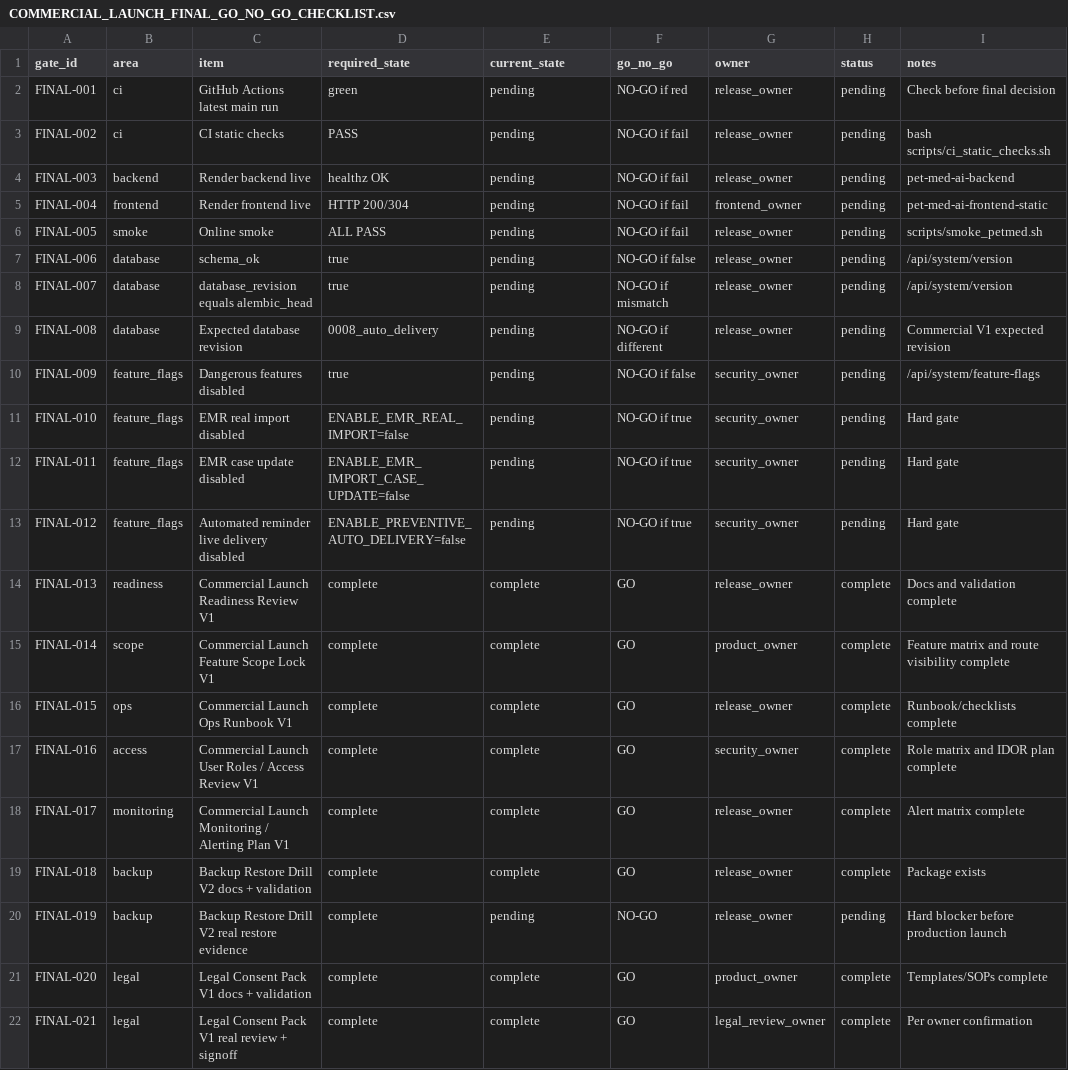
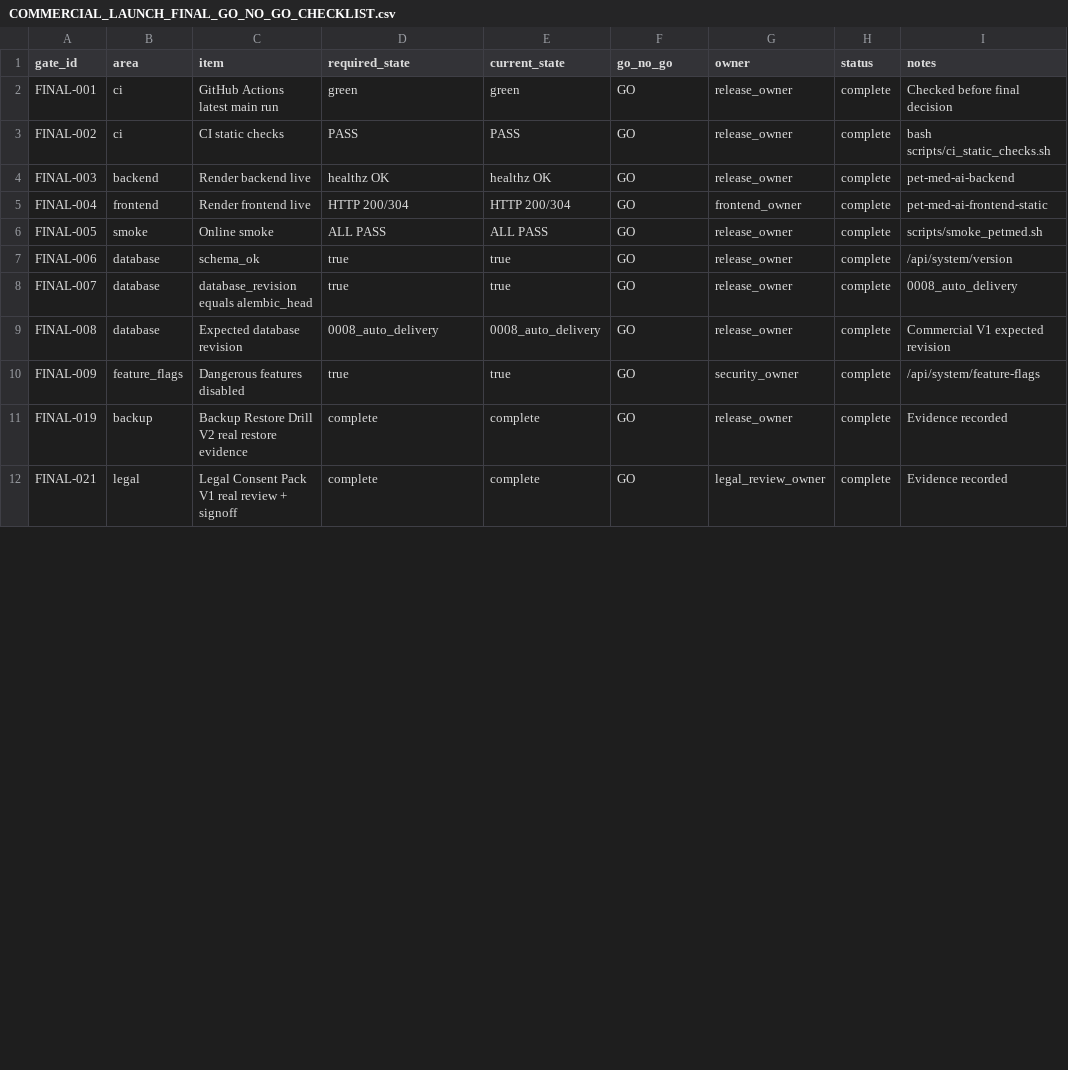
Before and after one commit to pet-med-ai/Pet-med-ai, a CSV file: docs/ops/COMMERCIAL_LAUNCH_FINAL_GO_NO_GO_CHECKLIST.csv, drawn as a sheet; only a part is shown; the diff covers the shown part only.

Commit message:
docs: record commercial launch final go decision

```diff
--- a/docs/ops/COMMERCIAL_LAUNCH_FINAL_GO_NO_GO_CHECKLIST.csv
+++ b/docs/ops/COMMERCIAL_LAUNCH_FINAL_GO_NO_GO_CHECKLIST.csv
@@ -1,22 +1,12 @@
 gate_id,area,item,required_state,current_state,go_no_go,owner,status,notes
-FINAL-001,ci,GitHub Actions latest main run,green,pending,NO-GO if red,release_owner,pending,Check before final decision
-FINAL-002,ci,CI static checks,PASS,pending,NO-GO if fail,release_owner,pending,bash scripts/ci_static_checks.sh
-FINAL-003,backend,Render backend live,healthz OK,pending,NO-GO if fail,release_owner,pending,pet-med-ai-backend
-FINAL-004,frontend,Render frontend live,HTTP 200/304,pending,NO-GO if fail,frontend_owner,pending,pet-med-ai-frontend-static
-FINAL-005,smoke,Online smoke,ALL PASS,pending,NO-GO if fail,release_owner,pending,scripts/smoke_petmed.sh
-FINAL-006,database,schema_ok,true,pending,NO-GO if false,release_owner,pending,/api/system/version
-FINAL-007,database,database_revision equals alembic_head,true,pending,NO-GO if mismatch,release_owner,pending,/api/system/version
-FINAL-008,database,Expected database revision,0008_auto_delivery,pending,NO-GO if different,release_owner,pending,Commercial V1 expected revision
-FINAL-009,feature_flags,Dangerous features disabled,true,pending,NO-GO if false,security_owner,pending,/api/system/feature-flags
-FINAL-010,feature_flags,EMR real import disabled,ENABLE_EMR_REAL_IMPORT=false,pending,NO-GO if true,security_owner,pending,Hard gate
-FINAL-011,feature_flags,EMR case update disabled,ENABLE_EMR_IMPORT_CASE_UPDATE=false,pending,NO-GO if true,security_owner,pending,Hard gate
-FINAL-012,feature_flags,Automated reminder live delivery disabled,ENABLE_PREVENTIVE_AUTO_DELIVERY=false,pending,NO-GO if true,security_owner,pending,Hard gate
-FINAL-013,readiness,Commercial Launch Readiness Review V1,complete,complete,GO,release_owner,complete,Docs and validation complete
-FINAL-014,scope,Commercial Launch Feature Scope Lock V1,complete,complete,GO,product_owner,complete,Feature matrix and route visibility complete
-FINAL-015,ops,Commercial Launch Ops Runbook V1,complete,complete,GO,release_owner,complete,Runbook/checklists complete
-FINAL-016,access,Commercial Launch User Roles / Access Review V1,complete,complete,GO,security_owner,complete,Role matrix and IDOR plan complete
-FINAL-017,monitoring,Commercial Launch Monitoring / Alerting Plan V1,complete,complete,GO,release_owner,complete,Alert matrix complete
-FINAL-018,backup,Backup Restore Drill V2 docs + validation,complete,complete,GO,release_owner,complete,Package exists
-FINAL-019,backup,Backup Restore Drill V2 real restore evidence,complete,pending,NO-GO,release_owner,pending,Hard blocker before production launch
-FINAL-020,legal,Legal Consent Pack V1 docs + validation,complete,complete,GO,product_owner,complete,Templates/SOPs complete
-FINAL-021,legal,Legal Consent Pack V1 real review + signoff,complete,complete,GO,legal_review_owner,complete,Per owner confirmation
+FINAL-001,ci,GitHub Actions latest main run,green,green,GO,release_owner,complete,Checked before final decision
+FINAL-002,ci,CI static checks,PASS,PASS,GO,release_owner,complete,bash scripts/ci_static_checks.sh
+FINAL-003,backend,Render backend live,healthz OK,healthz OK,GO,release_owner,complete,pet-med-ai-backend
+FINAL-004,frontend,Render frontend live,HTTP 200/304,HTTP 200/304,GO,frontend_owner,complete,pet-med-ai-frontend-static
+FINAL-005,smoke,Online smoke,ALL PASS,ALL PASS,GO,release_owner,complete,scripts/smoke_petmed.sh
+FINAL-006,database,schema_ok,true,true,GO,release_owner,complete,/api/system/version
+FINAL-007,database,database_revision equals alembic_head,true,true,GO,release_owner,complete,0008_auto_delivery
+FINAL-008,database,Expected database revision,0008_auto_delivery,0008_auto_delivery,GO,release_owner,complete,Commercial V1 expected revision
+FINAL-009,feature_flags,Dangerous features disabled,true,true,GO,security_owner,complete,/api/system/feature-flags
+FINAL-019,backup,Backup Restore Drill V2 real restore evidence,complete,complete,GO,release_owner,complete,Evidence recorded
+FINAL-021,legal,Legal Consent Pack V1 real review + signoff,complete,complete,GO,legal_review_owner,complete,Evidence recorded
```
Also changed, not shown: 4 removed rows and 4 edited cells elsewhere in this file, docs/ops/COMMERCIAL_LAUNCH_FINAL_BLOCKER_REGISTER.csv, docs/ops/COMMERCIAL_LAUNCH_FINAL_DECISION_RECORD.csv, 3 other files.
